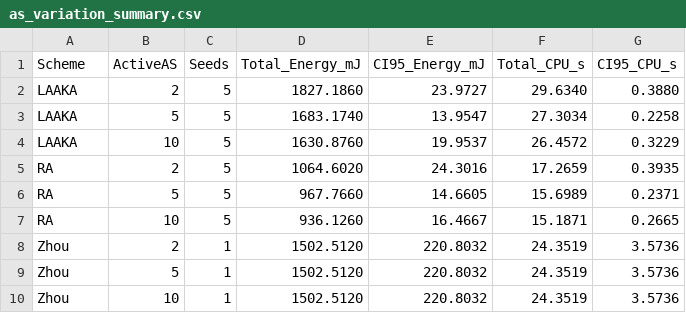
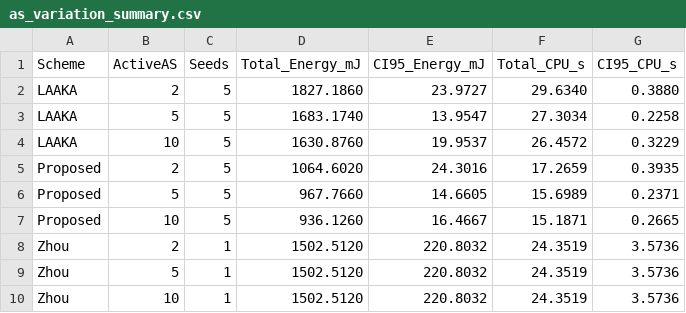
Before and after one commit to arpenaz-28/Codes-For-COOJA, a CSV file: Results/Charts/Authenticator_variation/as_variation_summary.csv, drawn as a sheet.

```diff
--- a/Results/Charts/Authenticator_variation/as_variation_summary.csv
+++ b/Results/Charts/Authenticator_variation/as_variation_summary.csv
@@ -4,5 +4,5 @@ LAAKA,5,5,1683.1740,13.9547,27.3034,0.2258
 LAAKA,10,5,1630.8760,19.9537,26.4572,0.3229
-RA,2,5,1064.6020,24.3016,17.2659,0.3935
-RA,5,5,967.7660,14.6605,15.6989,0.2371
-RA,10,5,936.1260,16.4667,15.1871,0.2665
+Proposed,2,5,1064.6020,24.3016,17.2659,0.3935
+Proposed,5,5,967.7660,14.6605,15.6989,0.2371
+Proposed,10,5,936.1260,16.4667,15.1871,0.2665
 Zhou,2,1,1502.5120,220.8032,24.3519,3.5736
```
Also changed, not shown: Results/Charts/Network_variation/network_variation_summary.csv, 18 other files.
